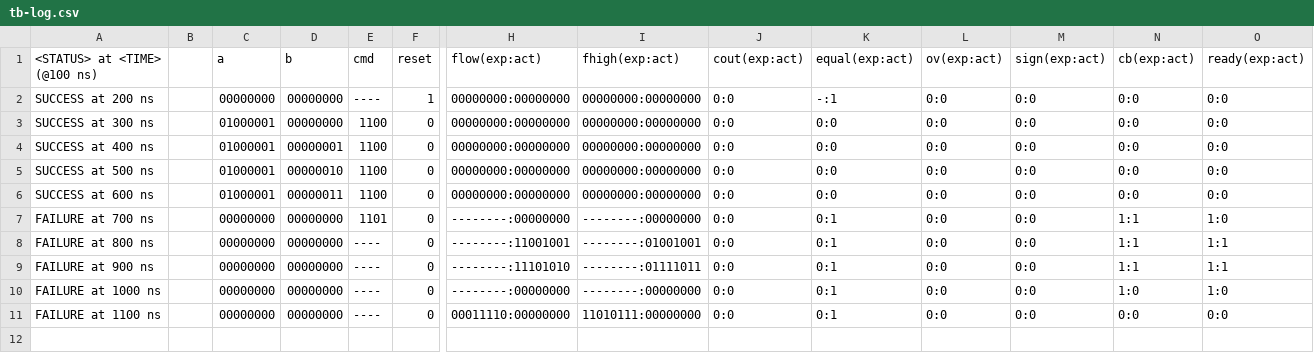
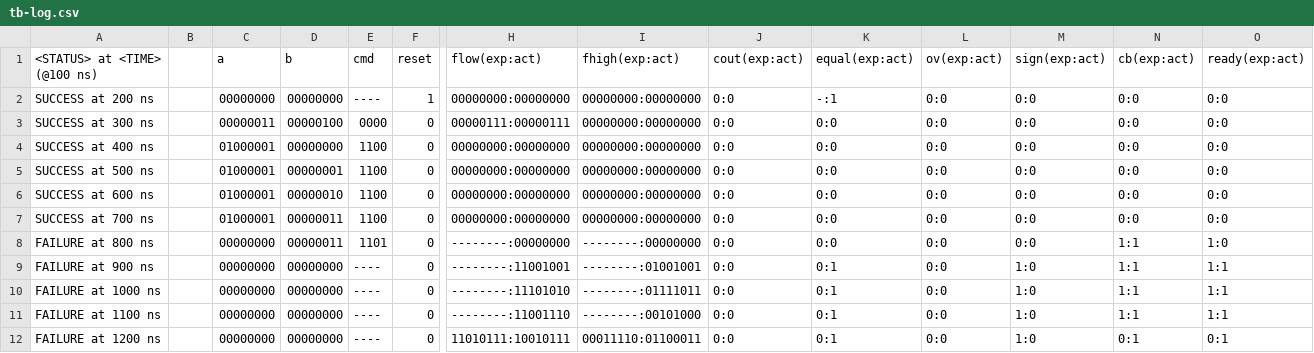
Before and after one commit to frederik-hoeft/fhdw-vhdl-alu-can, a CSV file: src/alu/tb-log.csv, drawn as a sheet; only a part is shown, gaps mark what is left out; removed rows and columns are numbered as before the commit, all else as after; rows hold the shown columns only; the diff names each change by its address in the sheet, - before the commit and + after, or states it on an @@ line.

```diff
--- a/src/alu/tb-log.csv
+++ b/src/alu/tb-log.csv
-C3 (a): 01000001
+C3 (a): 00000011
-D3 (b): 00000000
+D3 (b): 00000100
-E3 (cmd): 1100
+E3 (cmd): 0000
-H3 (flow(exp:act)): 00000000:00000000
+H3 (flow(exp:act)): 00000111:00000111
-D4 (b): 00000001
+D4 (b): 00000000
-D5 (b): 00000010
+D5 (b): 00000001
-D6 (b): 00000011
+D6 (b): 00000010
-row 7: FAILURE at 700 ns |  | 00000000 | 00000000 | 1101 | 0 | --------:00000000 | --------:00000000 | 0:0 | 0:1 | 0:0 | 0:0 | 1:1 | 1:0
+row 7: SUCCESS at 700 ns |  | 01000001 | 00000011 | 1100 | 0 | 00000000:00000000 | 00000000:00000000 | 0:0 | 0:0 | 0:0 | 0:0 | 0:0 | 0:0
-D8 (b): 00000000
+D8 (b): 00000011
-E8 (cmd): ----
+E8 (cmd): 1101
-H8 (flow(exp:act)): --------:11001001
+H8 (flow(exp:act)): --------:00000000
-I8 (fhigh(exp:act)): --------:01001001
+I8 (fhigh(exp:act)): --------:00000000
-K8 (equal(exp:act)): 0:1
+K8 (equal(exp:act)): 0:0
-O8 (ready(exp:act)): 1:1
+O8 (ready(exp:act)): 1:0
-H9 (flow(exp:act)): --------:11101010
+H9 (flow(exp:act)): --------:11001001
-I9 (fhigh(exp:act)): --------:01111011
+I9 (fhigh(exp:act)): --------:01001001
-M9:M11 (sign(exp:act)): 0:0
+M9:M11 (sign(exp:act)): 1:0
-H10 (flow(exp:act)): --------:00000000
+H10 (flow(exp:act)): --------:11101010
-I10 (fhigh(exp:act)): --------:00000000
+I10 (fhigh(exp:act)): --------:01111011
-N10 (cb(exp:act)): 1:0
+N10 (cb(exp:act)): 1:1
-O10 (ready(exp:act)): 1:0
+O10 (ready(exp:act)): 1:1
-H11 (flow(exp:act)): 00011110:00000000
+H11 (flow(exp:act)): --------:11001110
-I11 (fhigh(exp:act)): 11010111:00000000
+I11 (fhigh(exp:act)): --------:00101000
-N11 (cb(exp:act)): 0:0
+N11 (cb(exp:act)): 1:1
-O11 (ready(exp:act)): 0:0
+O11 (ready(exp:act)): 1:1
+row 12: FAILURE at 1200 ns |  | 00000000 | 00000000 | ---- | 0 | 11010111:10010111 | 00011110:01100011 | 0:0 | 0:1 | 0:0 | 1:0 | 0:1 | 0:1
```
Also changed, not shown: 2 other files.
